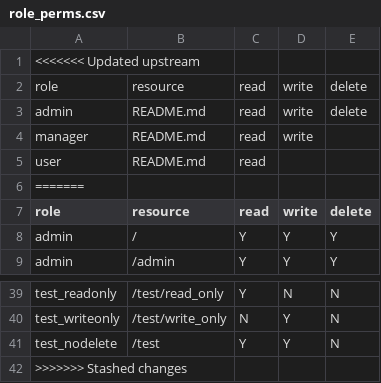
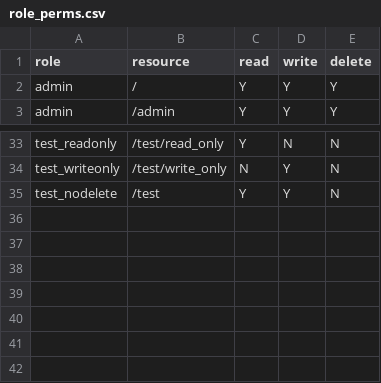
Before and after one commit to mathieukrc/SFTP-over-SSH-computer-security-project, a CSV file: server/data/role_perms.csv, drawn as a sheet; only a part is shown, gaps mark what is left out; the diff names each change by its address in the sheet, - before the commit and + after, or states it on an @@ line.

```diff
--- a/server/data/role_perms.csv
+++ b/server/data/role_perms.csv
-row 1: <<<<<<< Updated upstream
-row 2: role | resource | read | write | delete
-row 3: admin | README.md | read | write | delete
-row 4: manager | README.md | read | write
-row 5: user | README.md | read
-row 6: =======
-row 42: >>>>>>> Stashed changes
```
Also changed, not shown: 1 other file.
